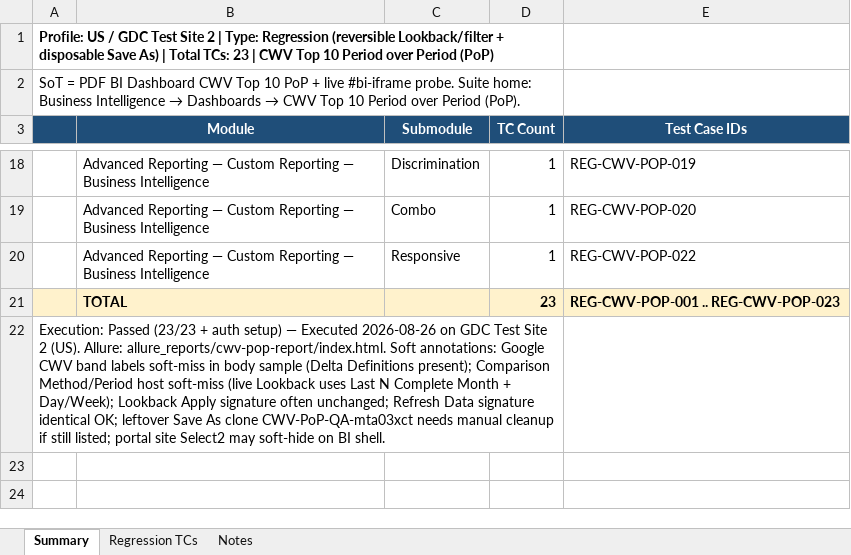
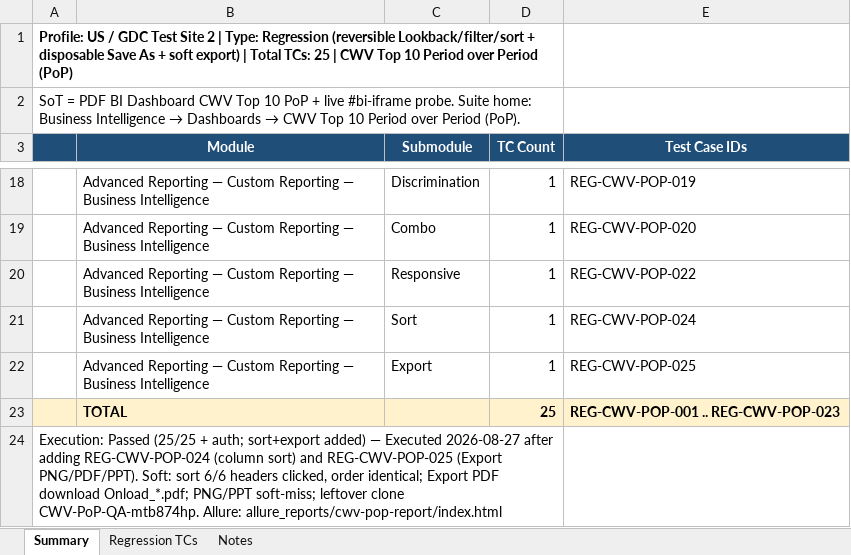
Before and after one commit to bt-sagarambi/BTT_Playwright_Automation, an Excel workbook: docs/CWV_Top10_Period_over_Period_PoP_Regression.xlsx, sheet Summary, drawn as a sheet; only a part is shown, gaps mark what is left out; values as stored, in another font and other column widths than the file's, no borders; addresses are those after the commit; the diff names each change by its address in the sheet, - before the commit and + after, or states it on an @@ line.

```diff
--- a/docs/CWV_Top10_Period_over_Period_PoP_Regression.xlsx (sheet Summary)
+++ b/docs/CWV_Top10_Period_over_Period_PoP_Regression.xlsx (sheet Summary)
-A1: …Regression (reversible Lookback/filter + disposable Save As) | Total TCs: 23 | CWV…
+A1: …Regression (reversible Lookback/filter/sort + disposable Save As + soft export) | Total TCs: 25 | CWV…
+row 21:  | Advanced Reporting — Custom Reporting — Business Intelligence | Sort | 1 | REG-CWV-POP-024
+row 22:  | Advanced Reporting — Custom Reporting — Business Intelligence | Export | 1 | REG-CWV-POP-025
-D23 (TC Count): 23
+D23 (TC Count): 25
-A24: Execution: Passed (23/23 + auth setup) — Executed 2026-08-26 on GDC Test Site 2 (US). Allure: allure_reports/cwv-pop-report/index.html. Soft annotations: Google CWV band labels soft-miss in body sample (Delta Definitions present); Comparison Method/Period host soft-miss (live Lookback uses Last N Complete Month + Day/Week); Lookback Apply signature often unchanged; Refresh Data signature identical OK; leftover Save As clone CWV-PoP-QA-mta03xct needs manual cleanup if still listed; portal site Select2 may soft-hide on BI shell.
+A24: Execution: Passed (25/25 + auth; sort+export added) — Executed 2026-08-27 after adding REG-CWV-POP-024 (column sort) and REG-CWV-POP-025 (Export PNG/PDF/PPT). Soft: sort 6/6 headers clicked, order identical; Export PDF download Onload_*.pdf; PNG/PPT soft-miss; leftover clone CWV-PoP-QA-mtb874hp. Allure: allure_reports/cwv-pop-report/index.html
```
Also changed, not shown: sheet Regression TCs, sheet Notes, 18 other files.
